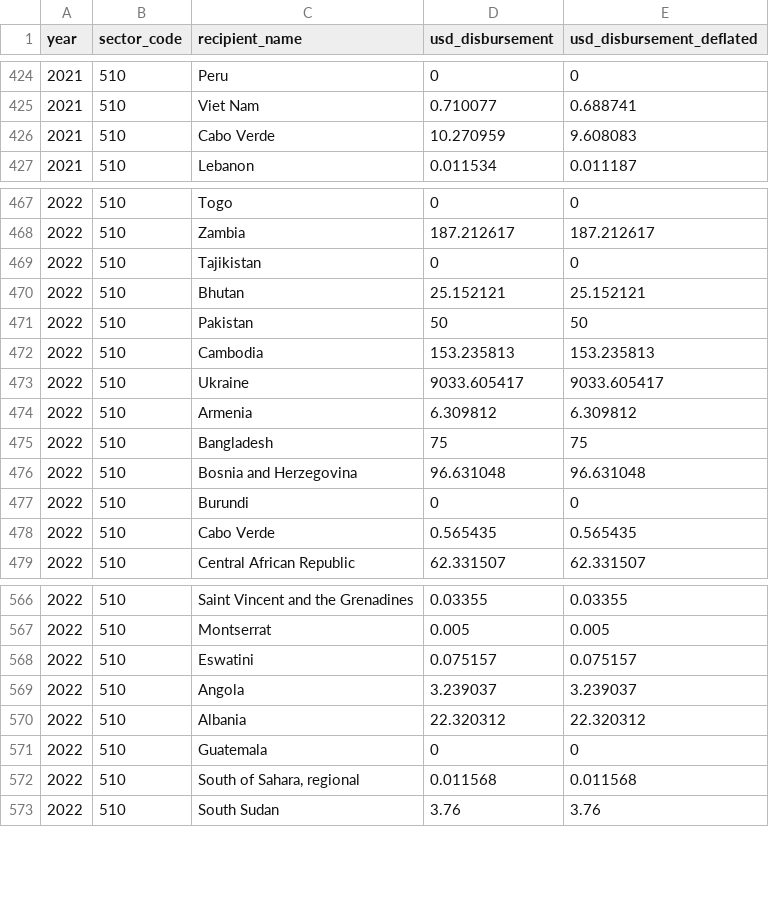
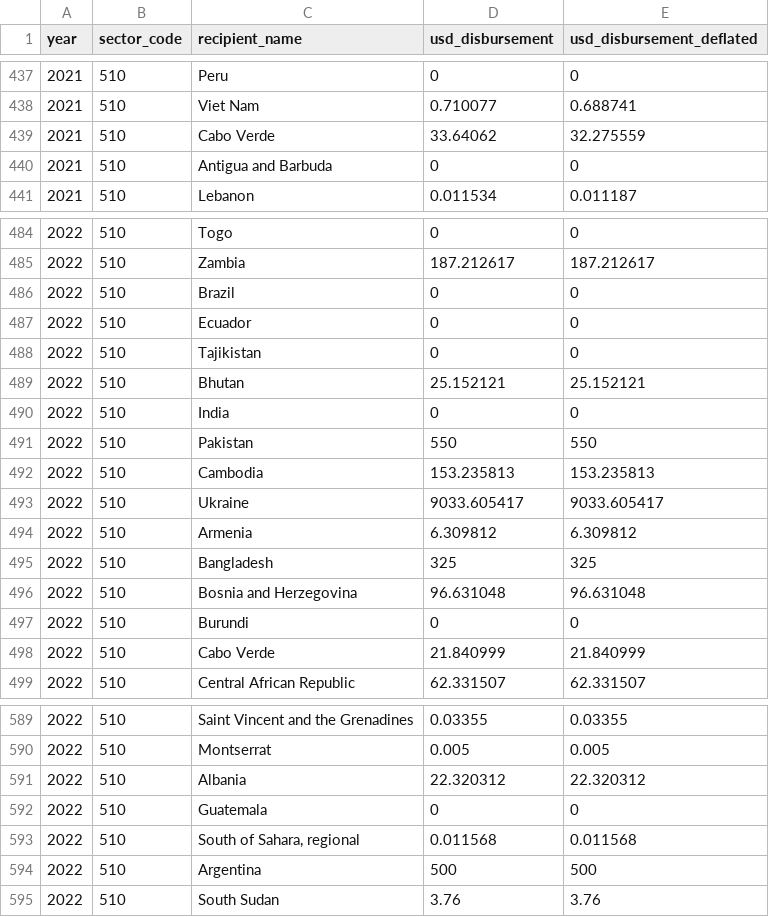
Before and after one commit to devinit/basic-social-protection, a CSV file: output/table6_a.csv, drawn as a sheet; only a part is shown, gaps mark what is left out; the diff covers the shown part only.

```diff
--- a/output/table6_a.csv
+++ b/output/table6_a.csv
@@ -425,3 +438,4 @@ year,sector_code,recipient_name,usd_disbursement,usd_disbursement_deflated
 2021,510,Viet Nam,0.710077,0.688741
-2021,510,Cabo Verde,10.270959,9.608083
+2021,510,Cabo Verde,33.64062,32.275559
+2021,510,Antigua and Barbuda,0,0
 2021,510,Lebanon,0.011534,0.011187
@@ -468,5 +485,8 @@ year,sector_code,recipient_name,usd_disbursement,usd_disbursement_deflated
 2022,510,Zambia,187.212617,187.212617
+2022,510,Brazil,0,0
+2022,510,Ecuador,0,0
 2022,510,Tajikistan,0,0
 2022,510,Bhutan,25.152121,25.152121
-2022,510,Pakistan,50,50
+2022,510,India,0,0
+2022,510,Pakistan,550,550
 2022,510,Cambodia,153.235813,153.235813
@@ -474,6 +494,6 @@ year,sector_code,recipient_name,usd_disbursement,usd_disbursement_deflated
 2022,510,Armenia,6.309812,6.309812
-2022,510,Bangladesh,75,75
+2022,510,Bangladesh,325,325
 2022,510,Bosnia and Herzegovina,96.631048,96.631048
 2022,510,Burundi,0,0
-2022,510,Cabo Verde,0.565435,0.565435
+2022,510,Cabo Verde,21.840999,21.840999
 2022,510,Central African Republic,62.331507,62.331507
@@ -567,4 +590,2 @@ year,sector_code,recipient_name,usd_disbursement,usd_disbursement_deflated
 2022,510,Montserrat,0.005,0.005
-2022,510,Eswatini,0.075157,0.075157
-2022,510,Angola,3.239037,3.239037
 2022,510,Albania,22.320312,22.320312
@@ -572,2 +593,3 @@ year,sector_code,recipient_name,usd_disbursement,usd_disbursement_deflated
 2022,510,"South of Sahara, regional",0.011568,0.011568
+2022,510,Argentina,500,500
 2022,510,South Sudan,3.76,3.76
```
Also changed, not shown: 23 added rows, 3 removed rows, 5 moved rows and 22 edited cells elsewhere in this file, output/table1_a.csv, output/table1_c.csv, 13 other files.
